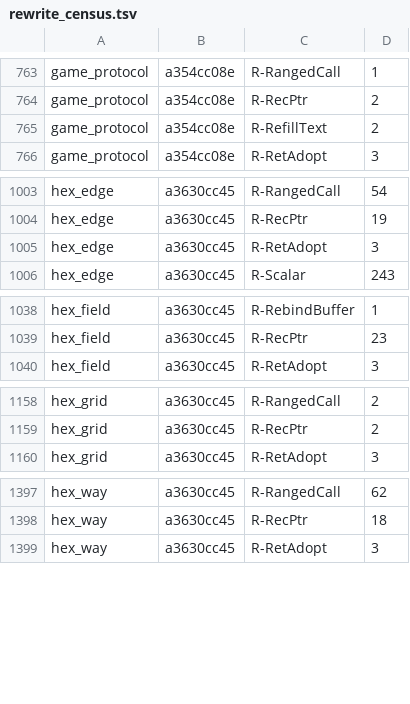
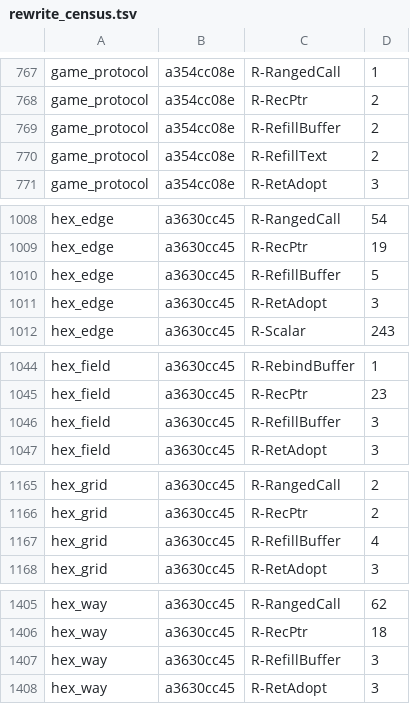
Before and after one commit to loft-lang/loft, a TSV file: bench/portal/rewrite_census.tsv, drawn as a sheet; only a part is shown, gaps mark what is left out; the diff covers the shown part only; the diff names each change by its address in the sheet, - before the commit and + after, or states it on an @@ line.

```diff
--- a/bench/portal/rewrite_census.tsv
+++ b/bench/portal/rewrite_census.tsv
+row 769: game_protocol | a354cc08e | R-RefillBuffer | 2
+row 1010: hex_edge | a3630cc45 | R-RefillBuffer | 5
+row 1046: hex_field | a3630cc45 | R-RefillBuffer | 3
+row 1167: hex_grid | a3630cc45 | R-RefillBuffer | 4
+row 1407: hex_way | a3630cc45 | R-RefillBuffer | 3
```
Also changed, not shown: 8 added rows and 39 edited cells elsewhere in this file, 5 other files.
